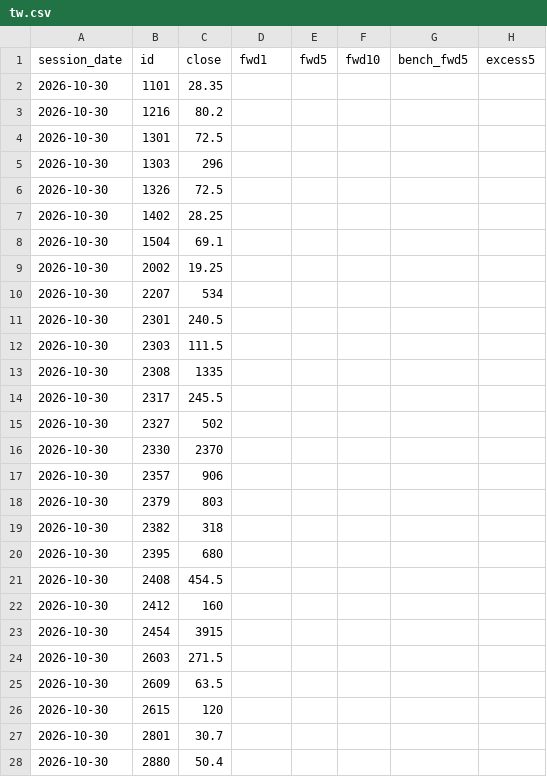
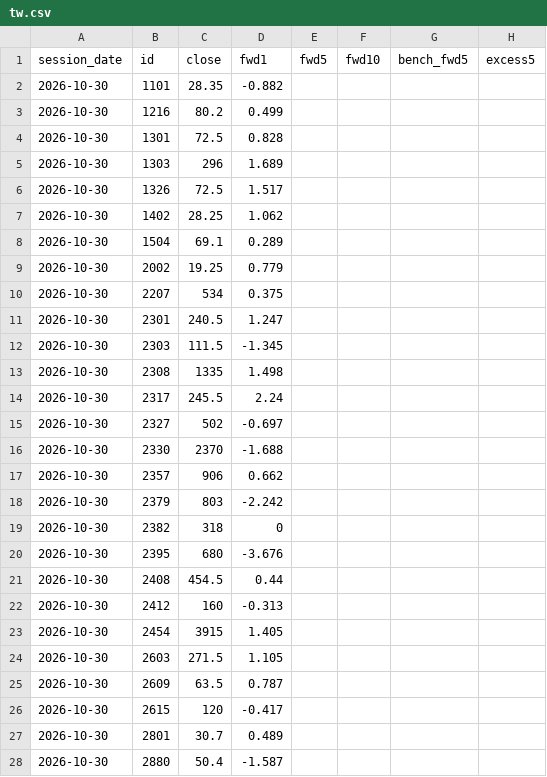
Before and after one commit to clleen1216-prog/taiwan50, a CSV file: data/labels/tw.csv, drawn as a sheet; only a part is shown; the diff covers the shown part only.

```diff
--- a/data/labels/tw.csv
+++ b/data/labels/tw.csv
@@ -1,28 +1,28 @@
 session_date,id,close,fwd1,fwd5,fwd10,bench_fwd5,excess5
-2026-10-30,1101,28.35,,,,,
-2026-10-30,1216,80.2,,,,,
-2026-10-30,1301,72.5,,,,,
-2026-10-30,1303,296,,,,,
-2026-10-30,1326,72.5,,,,,
-2026-10-30,1402,28.25,,,,,
-2026-10-30,1504,69.1,,,,,
-2026-10-30,2002,19.25,,,,,
-2026-10-30,2207,534,,,,,
-2026-10-30,2301,240.5,,,,,
-2026-10-30,2303,111.5,,,,,
-2026-10-30,2308,1335,,,,,
-2026-10-30,2317,245.5,,,,,
-2026-10-30,2327,502,,,,,
-2026-10-30,2330,2370,,,,,
-2026-10-30,2357,906,,,,,
-2026-10-30,2379,803,,,,,
-2026-10-30,2382,318,,,,,
-2026-10-30,2395,680,,,,,
-2026-10-30,2408,454.5,,,,,
-2026-10-30,2412,160,,,,,
-2026-10-30,2454,3915,,,,,
-2026-10-30,2603,271.5,,,,,
-2026-10-30,2609,63.5,,,,,
-2026-10-30,2615,120,,,,,
-2026-10-30,2801,30.7,,,,,
-2026-10-30,2880,50.4,,,,,
+2026-10-30,1101,28.35,-0.882,,,,
+2026-10-30,1216,80.2,0.499,,,,
+2026-10-30,1301,72.5,0.828,,,,
+2026-10-30,1303,296,1.689,,,,
+2026-10-30,1326,72.5,1.517,,,,
+2026-10-30,1402,28.25,1.062,,,,
+2026-10-30,1504,69.1,0.289,,,,
+2026-10-30,2002,19.25,0.779,,,,
+2026-10-30,2207,534,0.375,,,,
+2026-10-30,2301,240.5,1.247,,,,
+2026-10-30,2303,111.5,-1.345,,,,
+2026-10-30,2308,1335,1.498,,,,
+2026-10-30,2317,245.5,2.24,,,,
+2026-10-30,2327,502,-0.697,,,,
+2026-10-30,2330,2370,-1.688,,,,
+2026-10-30,2357,906,0.662,,,,
+2026-10-30,2379,803,-2.242,,,,
+2026-10-30,2382,318,0,,,,
+2026-10-30,2395,680,-3.676,,,,
+2026-10-30,2408,454.5,0.44,,,,
+2026-10-30,2412,160,-0.313,,,,
+2026-10-30,2454,3915,1.405,,,,
+2026-10-30,2603,271.5,1.105,,,,
+2026-10-30,2609,63.5,0.787,,,,
+2026-10-30,2615,120,-0.417,,,,
+2026-10-30,2801,30.7,0.489,,,,
+2026-10-30,2880,50.4,-1.587,,,,
```
Also changed, not shown: 49 added rows and 22 edited cells elsewhere in this file, data/holders/tdcc.csv, 2 other files.
